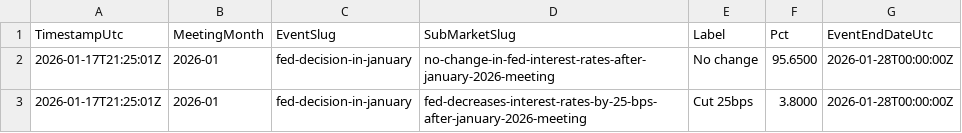
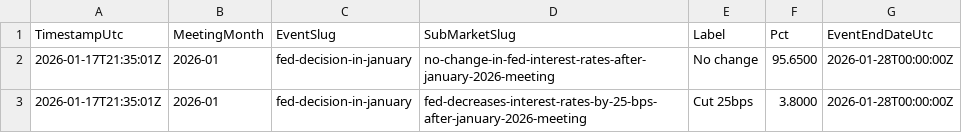
Before and after one commit to QaSH-data/econ-data, a CSV file: data/polymarket/fed_odds_latest.csv, drawn as a sheet.

Commit message:
auto: update data 2026-01-17T13:40:01

```diff
--- a/data/polymarket/fed_odds_latest.csv
+++ b/data/polymarket/fed_odds_latest.csv
@@ -1,3 +1,3 @@
 TimestampUtc,MeetingMonth,EventSlug,SubMarketSlug,Label,Pct,EventEndDateUtc
-2026-01-17T21:25:01Z,2026-01,fed-decision-in-january,no-change-in-fed-interest-rates-after-january-2026-meeting,No change,95.6500,2026-01-28T00:00:00Z
-2026-01-17T21:25:01Z,2026-01,fed-decision-in-january,fed-decreases-interest-rates-by-25-bps-after-january-2026-meeting,Cut 25bps,3.8000,2026-01-28T00:00:00Z
+2026-01-17T21:35:01Z,2026-01,fed-decision-in-january,no-change-in-fed-interest-rates-after-january-2026-meeting,No change,95.6500,2026-01-28T00:00:00Z
+2026-01-17T21:35:01Z,2026-01,fed-decision-in-january,fed-decreases-interest-rates-by-25-bps-after-january-2026-meeting,Cut 25bps,3.8000,2026-01-28T00:00:00Z
```
